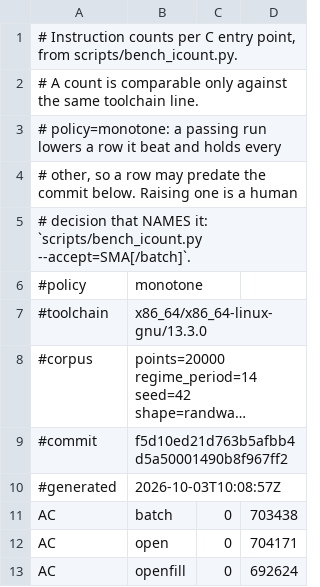
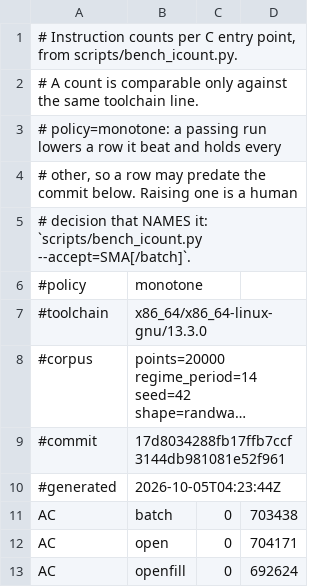
Before and after one commit to TA-Lib/ta-lib, a TSV file: .github/perf/icount-baseline-x86_64.tsv, drawn as a sheet; only a part is shown; long unchanged cells end in …; the diff covers the shown part only; the diff names each change by its address in the sheet, - before the commit and + after, or states it on an @@ line.

```diff
--- a/.github/perf/icount-baseline-x86_64.tsv
+++ b/.github/perf/icount-baseline-x86_64.tsv
-B9: f5d10ed21d763b5afbb4d5a50001490b8f967ff2
+B9: 17d8034288fb17ffb7ccf3144db981081e52f961
-B10: 2026-10-03T10:08:57Z
+B10: 2026-10-05T04:23:44Z
```
Also changed, not shown: 25 added rows elsewhere in this file, .github/perf/icount-baseline-x86_64-peg.tsv.
